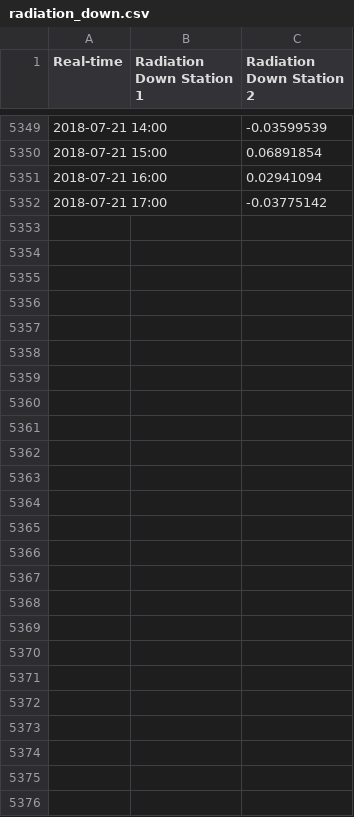
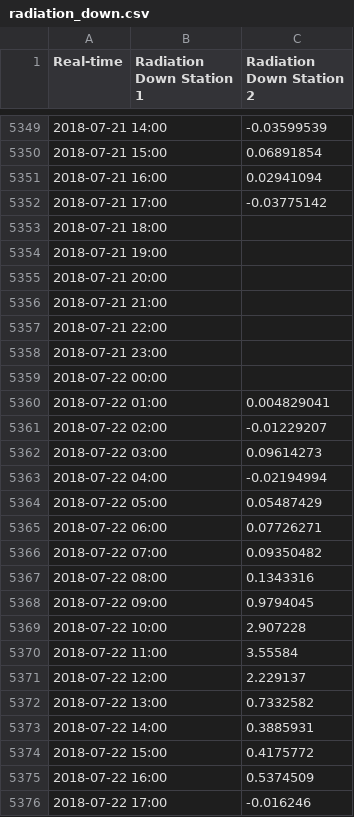
Before and after one commit to lenae101/lenae101.github.io, a CSV file: data/radiation_down.csv, drawn as a sheet; only a part is shown, gaps mark what is left out; the diff names each change by its address in the sheet, - before the commit and + after, or states it on an @@ line.

Commit message:
Automated message: committing data for 20180722

```diff
--- a/data/radiation_down.csv
+++ b/data/radiation_down.csv
+row 5353: 2018-07-21 18:00
+row 5354: 2018-07-21 19:00
+row 5355: 2018-07-21 20:00
+row 5356: 2018-07-21 21:00
+row 5357: 2018-07-21 22:00
+row 5358: 2018-07-21 23:00
+row 5359: 2018-07-22 00:00
+row 5360: 2018-07-22 01:00 |  | 0.004829041
+row 5361: 2018-07-22 02:00 |  | -0.01229207
+row 5362: 2018-07-22 03:00 |  | 0.09614273
+row 5363: 2018-07-22 04:00 |  | -0.02194994
+row 5364: 2018-07-22 05:00 |  | 0.05487429
+row 5365: 2018-07-22 06:00 |  | 0.07726271
+row 5366: 2018-07-22 07:00 |  | 0.09350482
+row 5367: 2018-07-22 08:00 |  | 0.1343316
+row 5368: 2018-07-22 09:00 |  | 0.9794045
+row 5369: 2018-07-22 10:00 |  | 2.907228
+row 5370: 2018-07-22 11:00 |  | 3.55584
+row 5371: 2018-07-22 12:00 |  | 2.229137
+row 5372: 2018-07-22 13:00 |  | 0.7332582
+row 5373: 2018-07-22 14:00 |  | 0.3885931
+row 5374: 2018-07-22 15:00 |  | 0.4175772
+row 5375: 2018-07-22 16:00 |  | 0.5374509
+row 5376: 2018-07-22 17:00 |  | -0.016246
```
Also changed, not shown: data/long_radiation_down.csv, data/long_radiation_up.csv, 7 other files.
